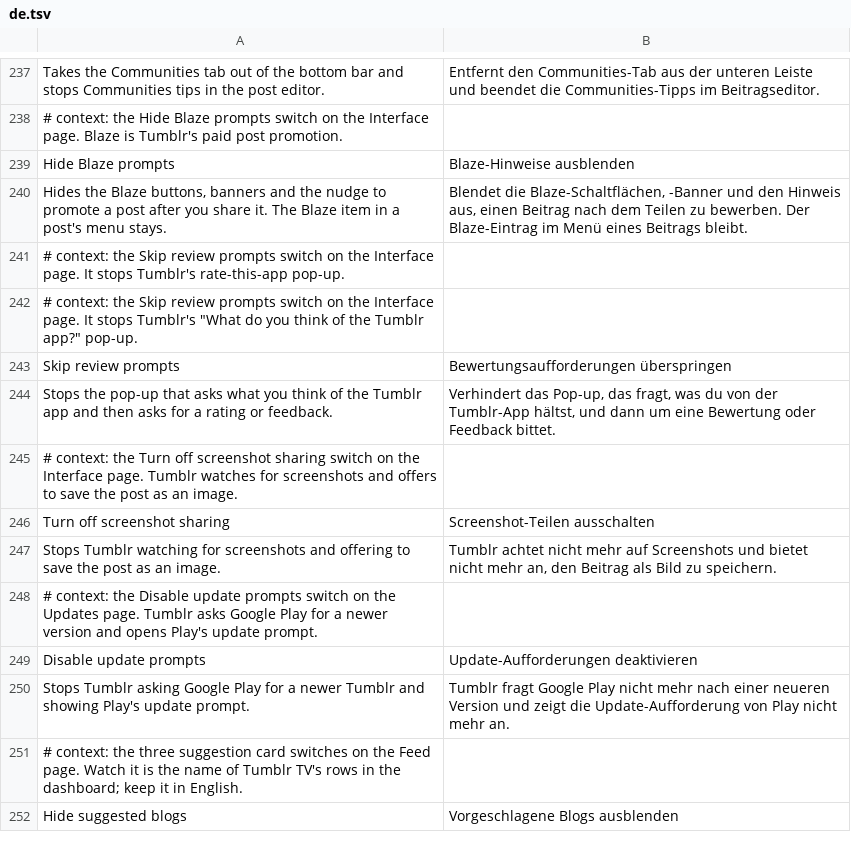
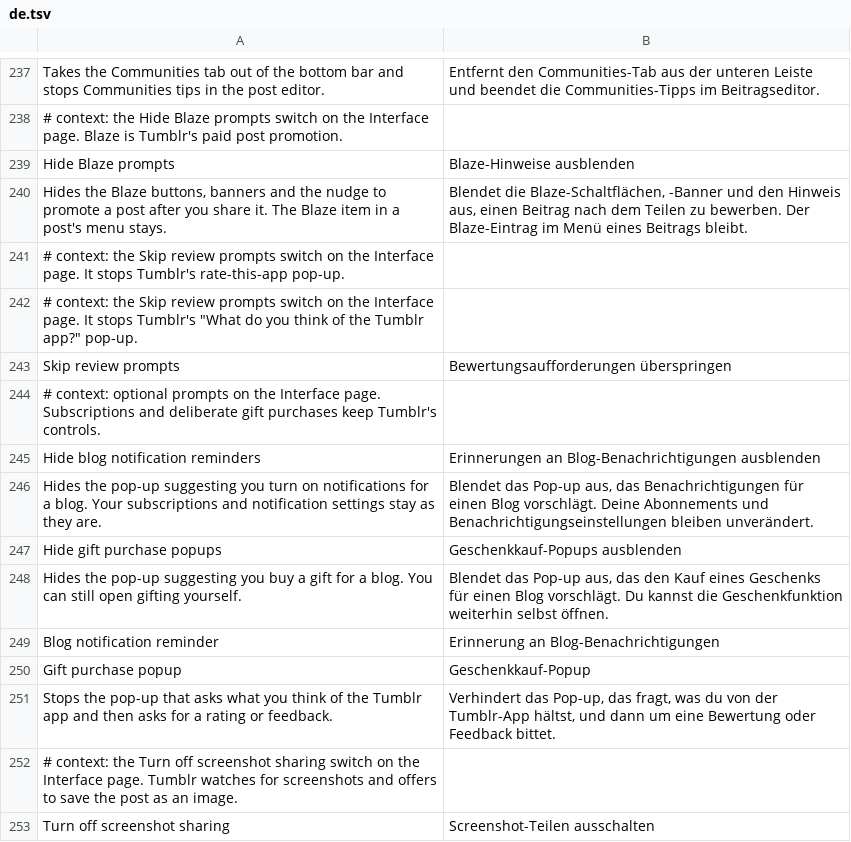
Before and after one commit to SysAdminDoc/HushTumblr, a TSV file: extensions/shared/library/src/main/l10n/de.tsv, drawn as a sheet; only a part is shown, gaps mark what is left out; the shorter side is filled out with more unchanged rows; the diff names each change by its address in the sheet, - before the commit and + after, or states it on an @@ line.

Commit message:
feat(ui): add switches for blog notification and gift prompts
Hide blog notification reminders answers the reminder's enabled check
with false, without writing the preference or touching subscriptions.
Hide gift purchase popups asks at render time with the popup's own seen
key, so a queued callback follows the current switch and crab tips stay
native. Both start off and carry mutation contracts, fixture tests and
injected-register cases.

```diff
--- a/extensions/shared/library/src/main/l10n/de.tsv
+++ b/extensions/shared/library/src/main/l10n/de.tsv
+row 244: # context: optional prompts on the Interface page. Subscriptions and deliberate gift purchases keep Tumblr's controls.
+row 245: Hide blog notification reminders | Erinnerungen an Blog-Benachrichtigungen ausblenden
+row 246: Hides the pop-up suggesting you turn on notifications for a blog. Your subscriptions and notification settings stay as they are. | Blendet das Pop-up aus, das Benachrichtigungen für einen Blog vorschlägt. Deine Abonnements und Benachrichtigungseinstellungen bleiben unverändert.
+row 247: Hide gift purchase popups | Geschenkkauf-Popups ausblenden
+row 248: Hides the pop-up suggesting you buy a gift for a blog. You can still open gifting yourself. | Blendet das Pop-up aus, das den Kauf eines Geschenks für einen Blog vorschlägt. Du kannst die Geschenkfunktion weiterhin selbst öffnen.
+row 249: Blog notification reminder | Erinnerung an Blog-Benachrichtigungen
+row 250: Gift purchase popup | Geschenkkauf-Popup
```
Also changed, not shown: extensions/shared/library/src/main/l10n/es.tsv, extensions/shared/library/src/main/l10n/in.tsv, 27 other files.
